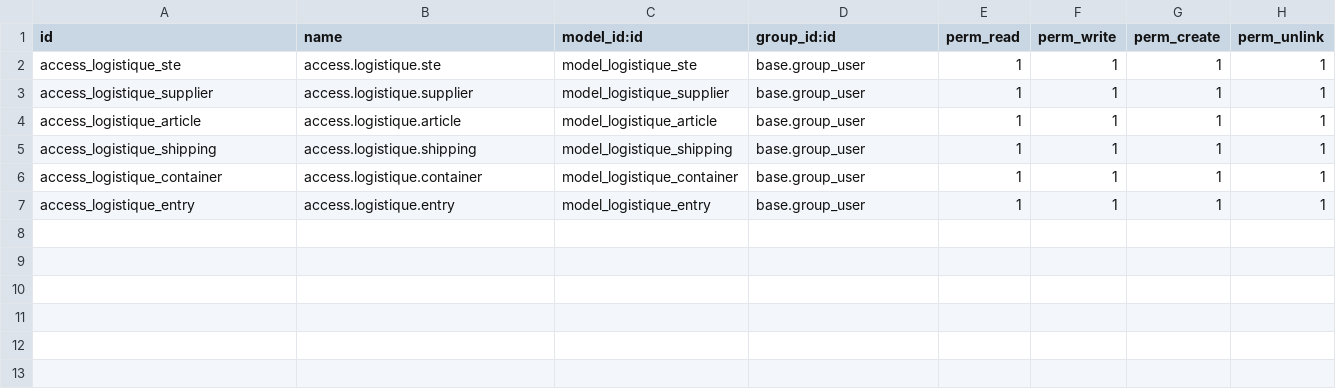
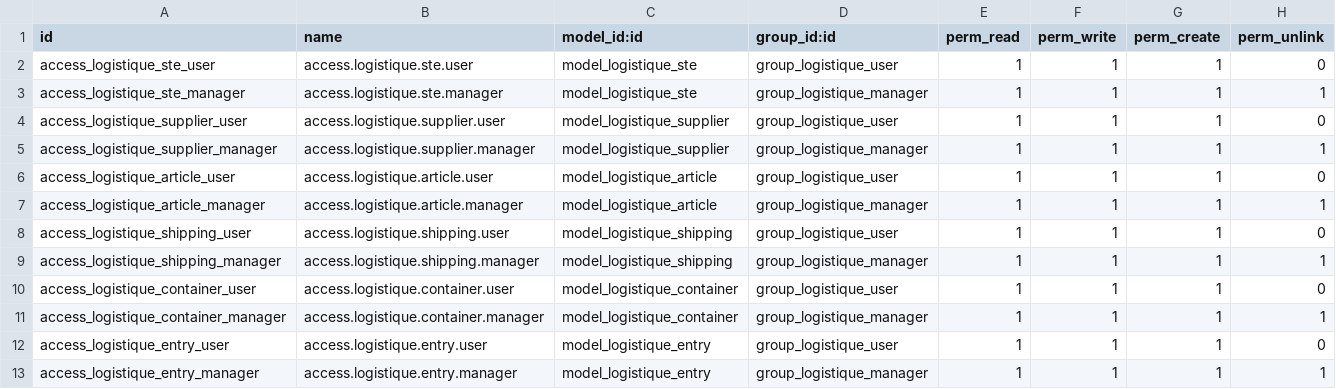
Before and after one commit to ayoubakhrif/Soufiane-Food, a CSV file: custom-addons/logistique/security/ir.model.access.csv, drawn as a sheet.

```diff
--- a/custom-addons/logistique/security/ir.model.access.csv
+++ b/custom-addons/logistique/security/ir.model.access.csv
@@ -1,7 +1,13 @@
 id,name,model_id:id,group_id:id,perm_read,perm_write,perm_create,perm_unlink
-access_logistique_ste,access.logistique.ste,model_logistique_ste,base.group_user,1,1,1,1
-access_logistique_supplier,access.logistique.supplier,model_logistique_supplier,base.group_user,1,1,1,1
-access_logistique_article,access.logistique.article,model_logistique_article,base.group_user,1,1,1,1
-access_logistique_shipping,access.logistique.shipping,model_logistique_shipping,base.group_user,1,1,1,1
-access_logistique_container,access.logistique.container,model_logistique_container,base.group_user,1,1,1,1
-access_logistique_entry,access.logistique.entry,model_logistique_entry,base.group_user,1,1,1,1
+access_logistique_ste_user,access.logistique.ste.user,model_logistique_ste,group_logistique_user,1,1,1,0
+access_logistique_ste_manager,access.logistique.ste.manager,model_logistique_ste,group_logistique_manager,1,1,1,1
+access_logistique_supplier_user,access.logistique.supplier.user,model_logistique_supplier,group_logistique_user,1,1,1,0
+access_logistique_supplier_manager,access.logistique.supplier.manager,model_logistique_supplier,group_logistique_manager,1,1,1,1
+access_logistique_article_user,access.logistique.article.user,model_logistique_article,group_logistique_user,1,1,1,0
+access_logistique_article_manager,access.logistique.article.manager,model_logistique_article,group_logistique_manager,1,1,1,1
+access_logistique_shipping_user,access.logistique.shipping.user,model_logistique_shipping,group_logistique_user,1,1,1,0
+access_logistique_shipping_manager,access.logistique.shipping.manager,model_logistique_shipping,group_logistique_manager,1,1,1,1
+access_logistique_container_user,access.logistique.container.user,model_logistique_container,group_logistique_user,1,1,1,0
+access_logistique_container_manager,access.logistique.container.manager,model_logistique_container,group_logistique_manager,1,1,1,1
+access_logistique_entry_user,access.logistique.entry.user,model_logistique_entry,group_logistique_user,1,1,1,0
+access_logistique_entry_manager,access.logistique.entry.manager,model_logistique_entry,group_logistique_manager,1,1,1,1
```
Also changed, not shown: 2 other files.
